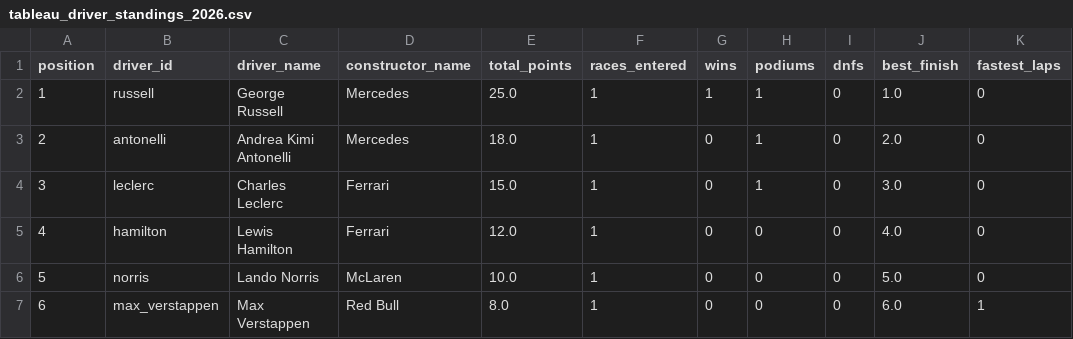
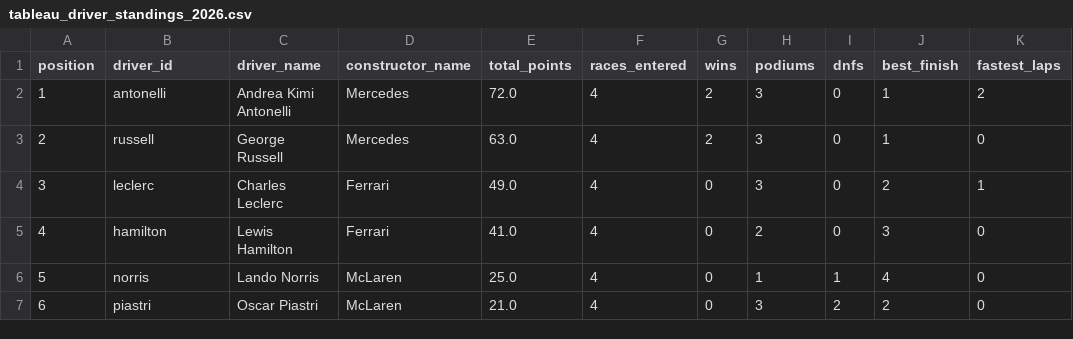
Before and after one commit to cataylo7-coder/f1-2026-season, a CSV file: exports/tableau_driver_standings_2026.csv, drawn as a sheet; only a part is shown; the diff covers the shown part only.

```diff
--- a/exports/tableau_driver_standings_2026.csv
+++ b/exports/tableau_driver_standings_2026.csv
@@ -1,7 +1,7 @@
 position,driver_id,driver_name,constructor_name,total_points,races_entered,wins,podiums,dnfs,best_finish,fastest_laps
-1,russell,George Russell,Mercedes,25.0,1,1,1,0,1.0,0
-2,antonelli,Andrea Kimi Antonelli,Mercedes,18.0,1,0,1,0,2.0,0
-3,leclerc,Charles Leclerc,Ferrari,15.0,1,0,1,0,3.0,0
-4,hamilton,Lewis Hamilton,Ferrari,12.0,1,0,0,0,4.0,0
-5,norris,Lando Norris,McLaren,10.0,1,0,0,0,5.0,0
-6,max_verstappen,Max Verstappen,Red Bull,8.0,1,0,0,0,6.0,1
+1,antonelli,Andrea Kimi Antonelli,Mercedes,72.0,4,2,3,0,1,2
+2,russell,George Russell,Mercedes,63.0,4,2,3,0,1,0
+3,leclerc,Charles Leclerc,Ferrari,49.0,4,0,3,0,2,1
+4,hamilton,Lewis Hamilton,Ferrari,41.0,4,0,2,0,3,0
+5,norris,Lando Norris,McLaren,25.0,4,0,1,1,4,0
+6,piastri,Oscar Piastri,McLaren,21.0,4,0,3,2,2,0
```
Also changed, not shown: 105 edited cells elsewhere in this file, exports/tableau_constructor_standings_2026.csv, exports/tableau_track_comparison_2026.csv, 6 other files.
